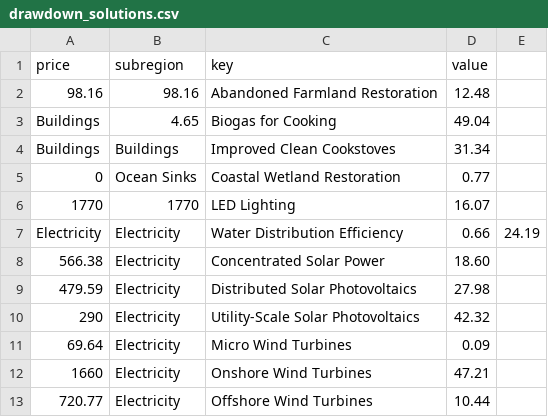
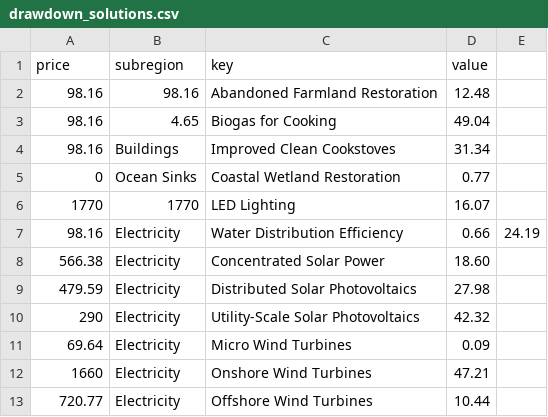
Before and after one commit to 6859-sp21/final-project-drawdown, a CSV file: drawdown_solutions.csv, drawn as a sheet; only a part is shown.

```diff
--- a/drawdown_solutions.csv
+++ b/drawdown_solutions.csv
@@ -2,7 +2,7 @@
 "98.16";"98.16";"Abandoned Farmland Restoration";12.48
-"Buildings";4.65;"Biogas for Cooking";49.04
-"Buildings";"Buildings";"Improved Clean Cookstoves";31.34
+"98.16";4.65;"Biogas for Cooking";49.04
+"98.16";"Buildings";"Improved Clean Cookstoves";31.34
 "0";"Ocean Sinks";"Coastal Wetland Restoration";0.77
 "1770";"1770";"LED Lighting";16.07
-"Electricity";"Electricity";"Water Distribution Efficiency";0.66;24.19
+"98.16";"Electricity";"Water Distribution Efficiency";0.66;24.19
 "566.38";"Electricity";"Concentrated Solar Power";18.60
```
Also changed, not shown: 3 other files.
